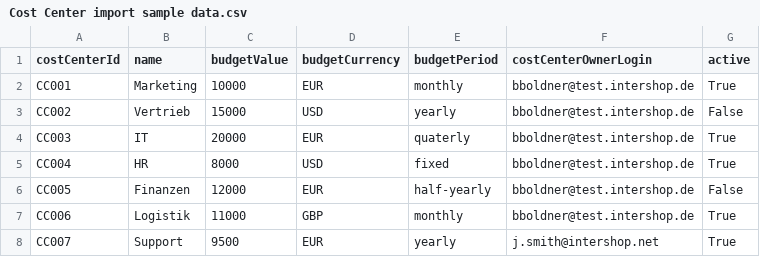
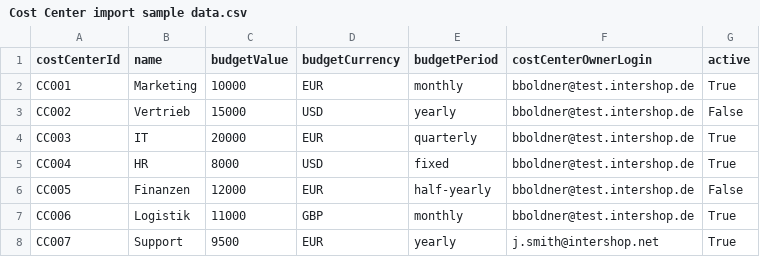
Before and after one commit to MartijnFenego/intershop-pwa-Martijn, a CSV file: src/assets/sample-data/Cost Center import sample data.csv, drawn as a sheet.

Commit message:
feat: cost center bulk import via .csv file

```diff
--- a/src/assets/sample-data/Cost Center import sample data.csv
+++ b/src/assets/sample-data/Cost Center import sample data.csv
@@ -3,3 +3,3 @@ CC001,Marketing,10000,EUR,monthly,bboldner@test.intershop.de,True
 CC002,Vertrieb,15000,USD,yearly,bboldner@test.intershop.de,False
-CC003,IT,20000,EUR,quaterly,bboldner@test.intershop.de,True
+CC003,IT,20000,EUR,quarterly,bboldner@test.intershop.de,True
 CC004,HR,8000,USD,fixed,bboldner@test.intershop.de,True
```
Also changed, not shown: 23 other files.
